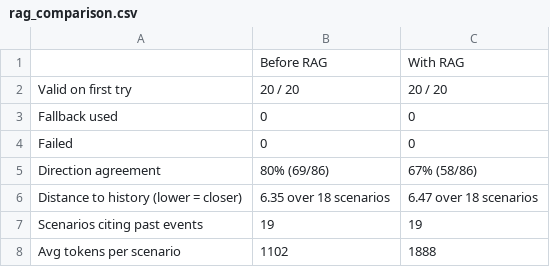
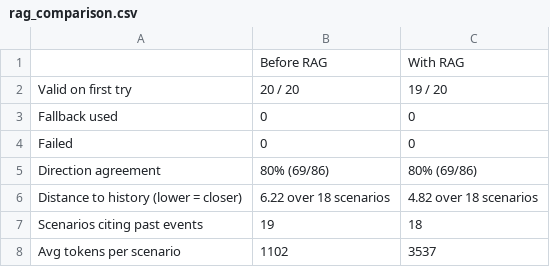
Before and after one commit to CharbelN/CrisisLens, a CSV file: eval/results/rag_comparison.csv, drawn as a sheet.

```diff
--- a/eval/results/rag_comparison.csv
+++ b/eval/results/rag_comparison.csv
@@ -1,8 +1,8 @@
 ,Before RAG,With RAG
-Valid on first try,20 / 20,20 / 20
+Valid on first try,20 / 20,19 / 20
 Fallback used,0,0
 Failed,0,0
-Direction agreement,80% (69/86),67% (58/86)
-Distance to history (lower = closer),6.35 over 18 scenarios,6.47 over 18 scenarios
-Scenarios citing past events,19,19
-Avg tokens per scenario,1102,1888
+Direction agreement,80% (69/86),80% (69/86)
+Distance to history (lower = closer),6.22 over 18 scenarios,4.82 over 18 scenarios
+Scenarios citing past events,19,18
+Avg tokens per scenario,1102,3537
```
Also changed, not shown: data/crisis_library.csv, data/events.csv, 9 other files.
